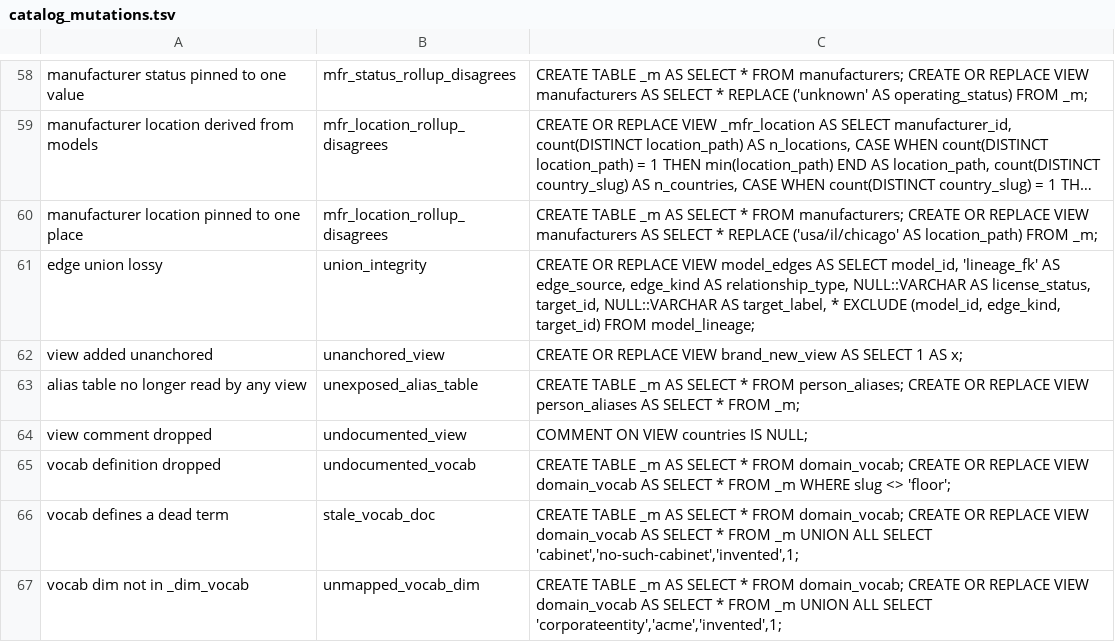
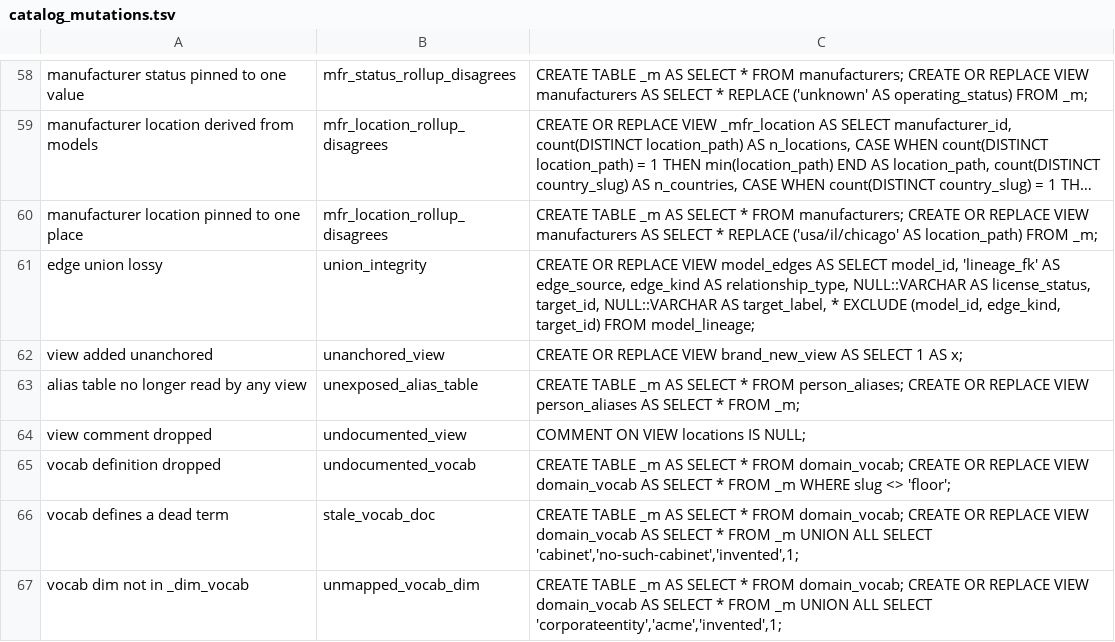
Before and after one commit to The-Flip/flipcommons, a TSV file: scripts/analysis/catalog_mutations.tsv, drawn as a sheet; only a part is shown, gaps mark what is left out; long unchanged cells end in ….

```diff
--- a/scripts/analysis/catalog_mutations.tsv
+++ b/scripts/analysis/catalog_mutations.tsv
@@ -63,3 +63,3 @@ view added unanchored	unanchored_view	CREATE OR REPLACE VIEW brand_new_view AS S
 alias table no longer read by any view	unexposed_alias_table	CREATE TABLE _m AS SELECT * FROM person_aliases; CREATE OR REPLACE VIEW person_aliases AS SELECT * FROM _m;
-view comment dropped	undocumented_view	COMMENT ON VIEW countries IS NULL;
+view comment dropped	undocumented_view	COMMENT ON VIEW locations IS NULL;
 vocab definition dropped	undocumented_vocab	CREATE TABLE _m AS SELECT * FROM domain_vocab; CREATE OR REPLACE VIEW domain_vocab AS SELECT * FROM _m WHERE slug <> 'floor';
```
Also changed, not shown: 4 other files.
